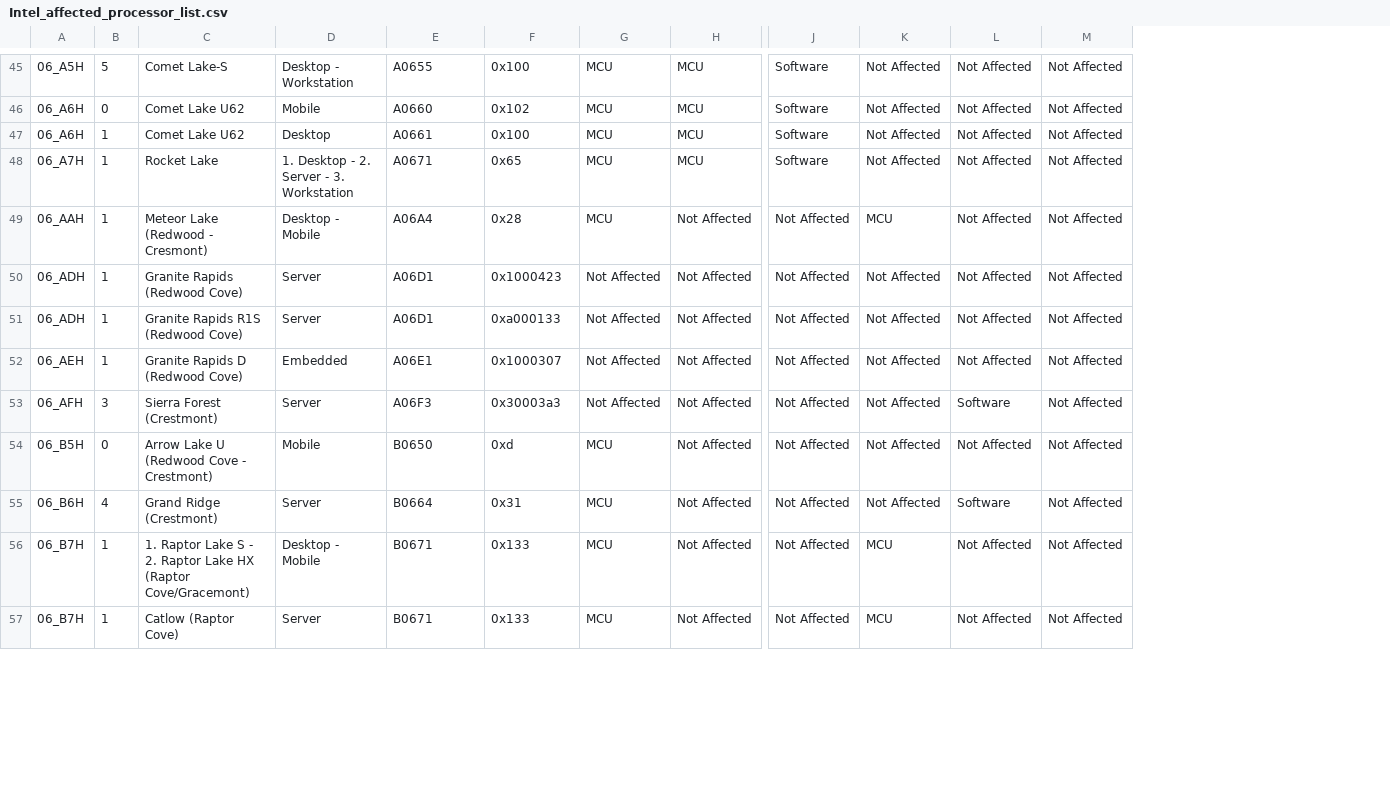
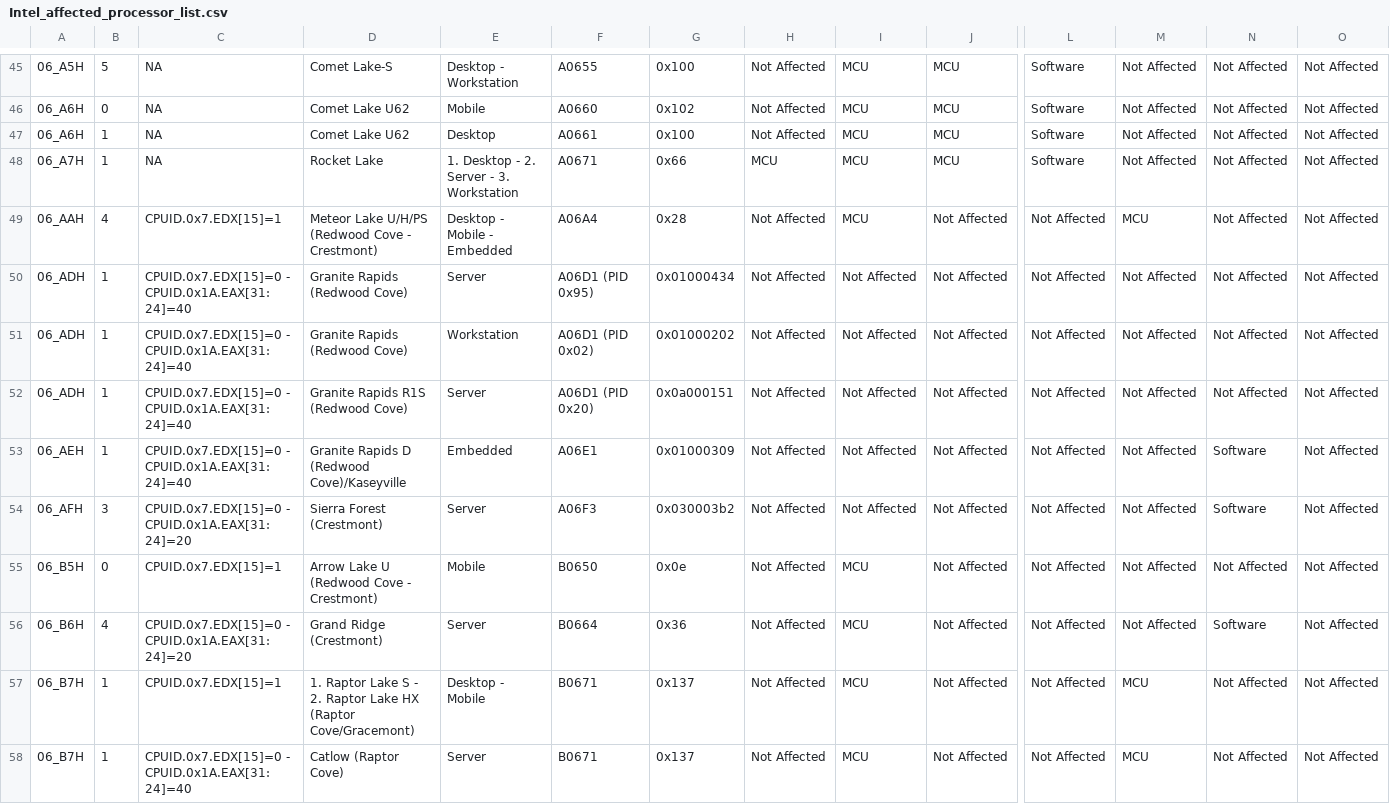
Before and after one commit to intel/Intel-affected-processor-list, a CSV file: Intel_affected_processor_list.csv, drawn as a sheet; only a part is shown, gaps mark what is left out; addresses are those after the commit; rows hold the shown columns only; the diff covers the shown part only; the diff names each change by its address in the sheet, - before the commit and + after, or states it on an @@ line.

Commit message:
Updated affected processor list with IPU 26.3 data and hybrid identification column

```diff
--- a/Intel_affected_processor_list.csv
+++ b/Intel_affected_processor_list.csv
+column C, rows 45-50: NA | NA | NA | NA | CPUID.0x7.EDX[15]=1 | CPUID.0x7.EDX[15]=0 - CPUID.0x1A.EAX[31:24]=40; rows 52-58: CPUID.0x7.EDX[15]=0 - CPUID.0x1A.EAX[31:24]=40 | CPUID.0x7.EDX[15]=0 - CPUID.0x1A.EAX[31:24]=40 | CPUID.0x7.EDX[15]=0 - CPUID.0x1A.EAX[31:24]=20 | CPUID.0x7.EDX[15]=1 | CPUID.0x7.EDX[15]=0 - CPUID.0x1A.EAX[31:24]=20 | CPUID.0x7.EDX[15]=1 | CPUID.0x7.EDX[15]=0 - CPUID.0x1A.EAX[31:24]=40
+column H, rows 45-50: Not Affected | Not Affected | Not Affected | MCU | Not Affected | Not Affected; rows 52-58: all Not Affected
-G48: 0x65
+G48: 0x66
-B49: 1
+B49: 4
-D49: Meteor Lake (Redwood - Cresmont)
+D49: Meteor Lake U/H/PS (Redwood Cove - Crestmont)
-E49: Desktop - Mobile
+E49: Desktop - Mobile - Embedded
-F50: A06D1
+F50: A06D1 (PID 0x95)
-G50: 0x1000423
+G50: 0x01000434
+row 51: 06_ADH | 1 | CPUID.0x7.EDX[15]=0 - CPUID.0x1A.EAX[31:24]=40 | Granite Rapids (Redwood Cove) | Workstation | A06D1 (PID 0x02) | 0x01000202 | Not Affected | Not Affected | Not Affected | Not Affected | Not Affected | Not Affected | Not Affected
-F52: A06D1
+F52: A06D1 (PID 0x20)
-G52: 0xa000133
+G52: 0x0a000151
-D53: Granite Rapids D (Redwood Cove)
+D53: Granite Rapids D (Redwood Cove)/Kaseyville
-G53: 0x1000307
+G53: 0x01000309
-N53: Not Affected
+N53: Software
-G54: 0x30003a3
+G54: 0x030003b2
-G55: 0xd
+G55: 0x0e
-G56: 0x31
+G56: 0x36
-G57:G58: 0x133
+G57:G58: 0x137
```
Also changed, not shown: 1 added row and 32 edited cells elsewhere in this file.
